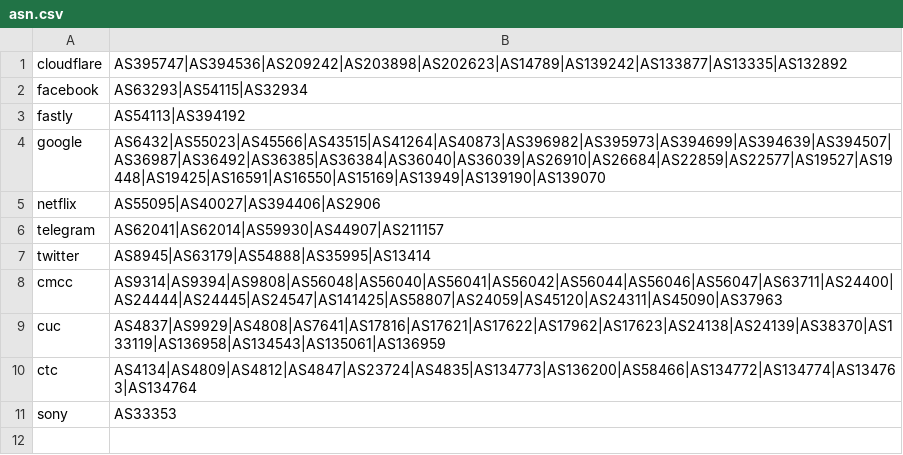
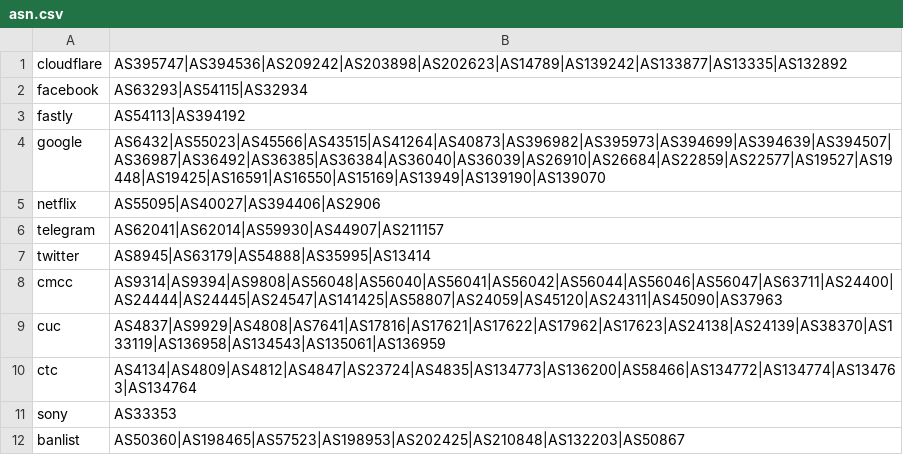
Before and after one commit to mrkb0827/geoip, a CSV file: asn.csv, drawn as a sheet.

Commit message:
Update asn.csv
block spam

```diff
--- a/asn.csv
+++ b/asn.csv
@@ -11 +11,2 @@ ctc,AS4134|AS4809|AS4812|AS4847|AS23724|AS4835|AS134773|AS136200|AS58466|AS13477
 sony,AS33353
+banlist,AS50360|AS198465|AS57523|AS198953|AS202425|AS210848|AS132203|AS50867
```
